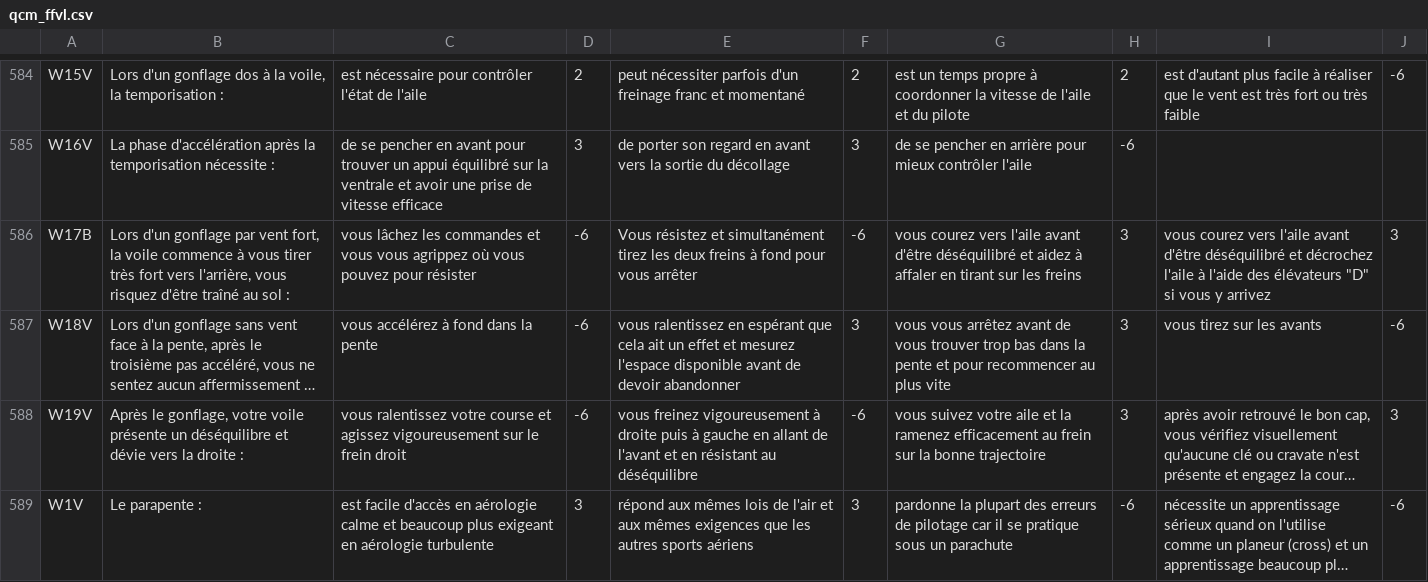
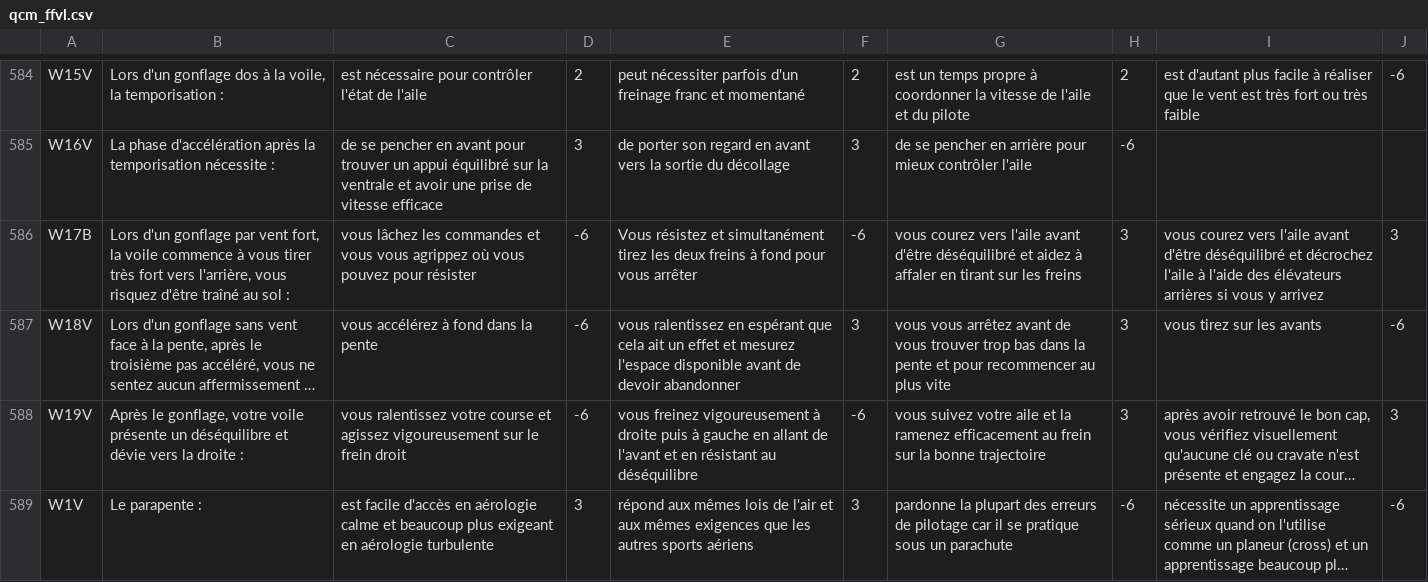
Before and after one commit to jruffet/qcmffvl, a CSV file: data/csv/qcm_ffvl.csv, drawn as a sheet; only a part is shown, gaps mark what is left out; long unchanged cells end in …; the diff names each change by its address in the sheet, - before the commit and + after, or states it on an @@ line.

Commit message:
modif FFVL

```diff
--- a/data/csv/qcm_ffvl.csv
+++ b/data/csv/qcm_ffvl.csv
-I586: …des élévateurs "D" si vous…
+I586: …des élévateurs arrières si vous…
```
